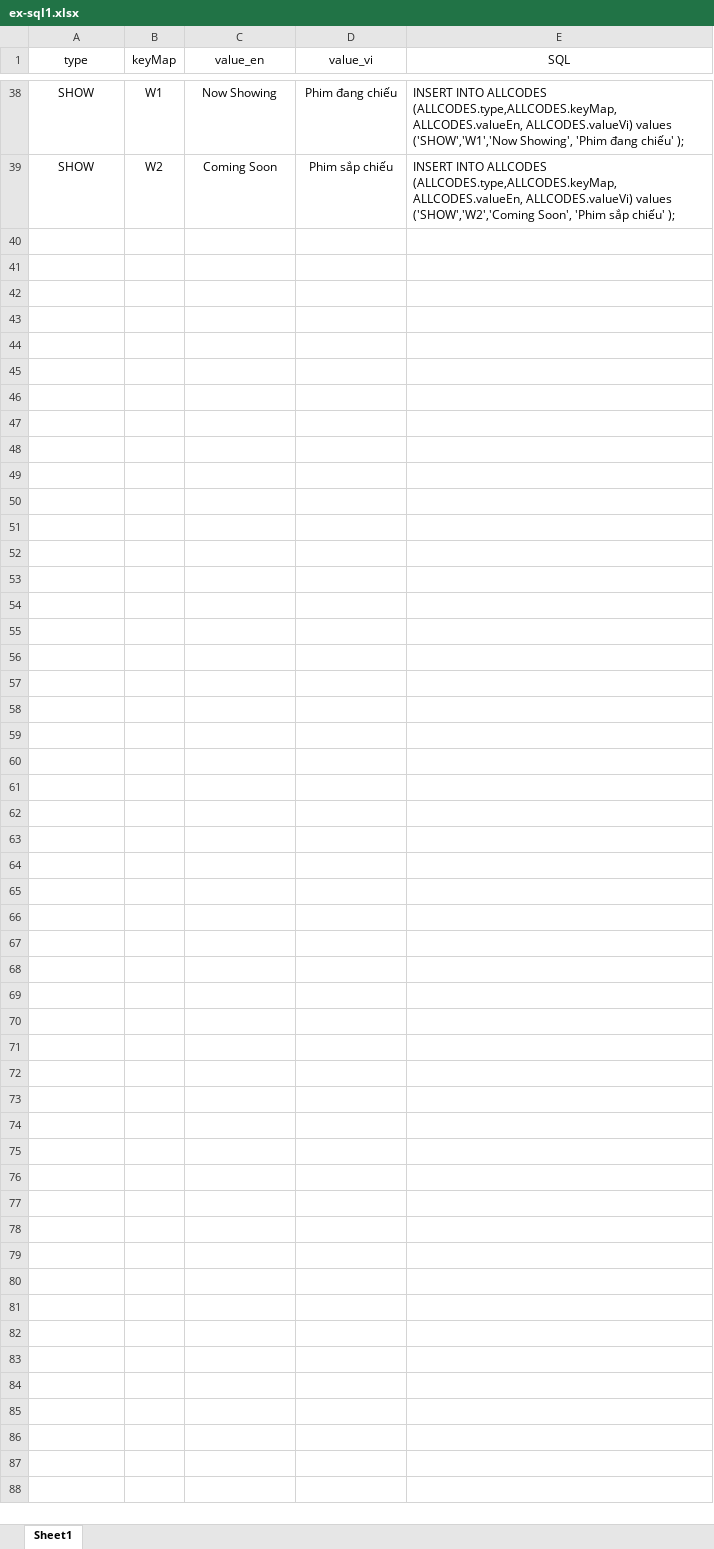
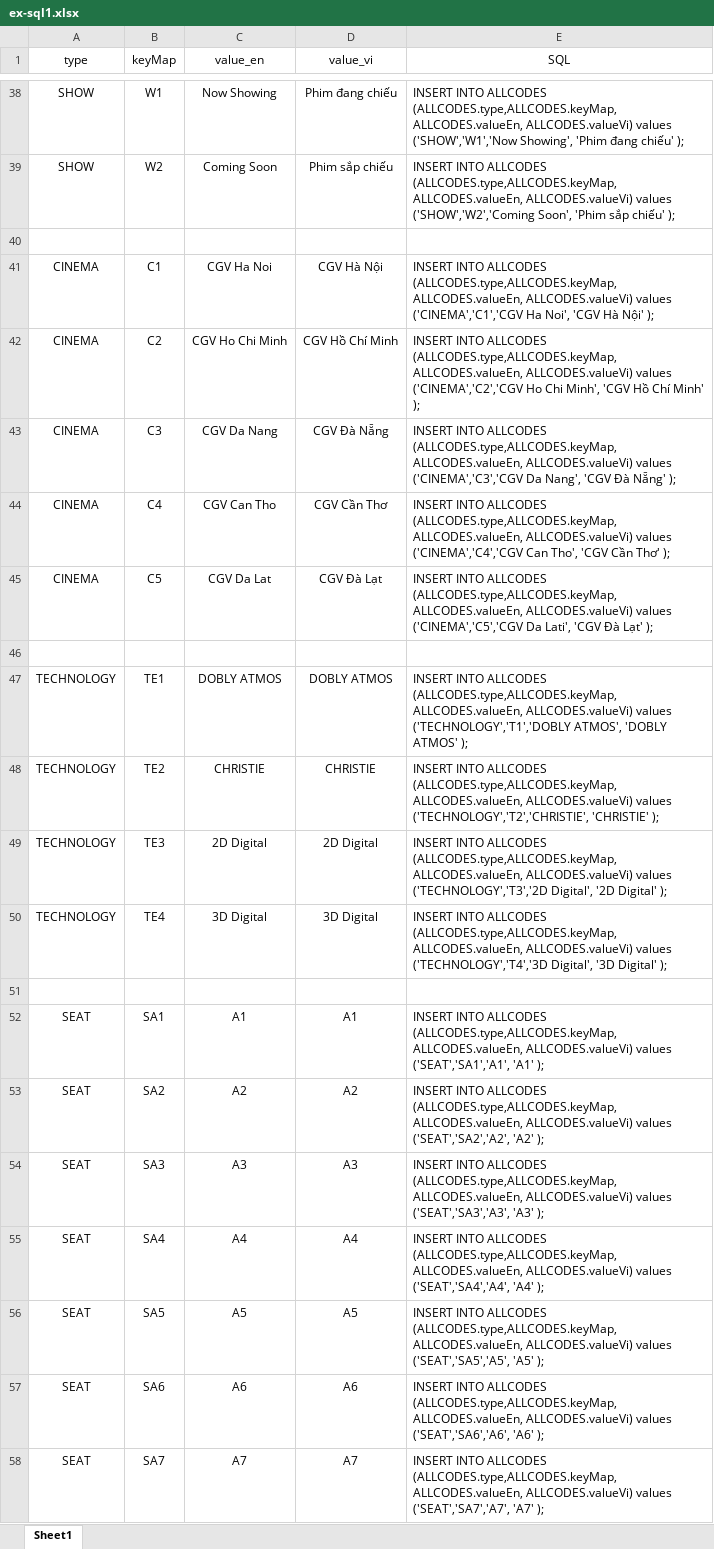
Before and after one commit to huyanloi2002/BOOKING-CINE-MOV-NodeJs-QUANGHUY2002, an Excel workbook: ex-sql1.xlsx, sheet Sheet1, drawn as a sheet; only a part is shown, gaps mark what is left out; values as stored, in another font and other column widths than the file's, no borders; the diff covers the shown part only; the diff names each change by its address in the sheet, - before the commit and + after, or states it on an @@ line.

```diff
--- a/ex-sql1.xlsx (sheet Sheet1)
+++ b/ex-sql1.xlsx (sheet Sheet1)
+row 40: (empty)
+row 41: CINEMA | C1 | CGV Ha Noi | CGV Hà Nội | INSERT INTO ALLCODES (ALLCODES.type,ALLCODES.keyMap, ALLCODES.valueEn, ALLCODES.valueVi) values ('CINEMA','C1','CGV Ha Noi', 'CGV Hà Nội' );
+row 42: CINEMA | C2 | CGV Ho Chi Minh | CGV Hồ Chí Minh | INSERT INTO ALLCODES (ALLCODES.type,ALLCODES.keyMap, ALLCODES.valueEn, ALLCODES.valueVi) values ('CINEMA','C2','CGV Ho Chi Minh', 'CGV Hồ Chí Minh' );
+row 43: CINEMA | C3 | CGV Da Nang | CGV Đà Nẵng | INSERT INTO ALLCODES (ALLCODES.type,ALLCODES.keyMap, ALLCODES.valueEn, ALLCODES.valueVi) values ('CINEMA','C3','CGV Da Nang', 'CGV Đà Nẵng' );
+row 44: CINEMA | C4 | CGV Can Tho | CGV Cần Thơ | INSERT INTO ALLCODES (ALLCODES.type,ALLCODES.keyMap, ALLCODES.valueEn, ALLCODES.valueVi) values ('CINEMA','C4','CGV Can Tho', 'CGV Cần Thơ' );
+row 45: CINEMA | C5 | CGV Da Lat | CGV Đà Lạt | INSERT INTO ALLCODES (ALLCODES.type,ALLCODES.keyMap, ALLCODES.valueEn, ALLCODES.valueVi) values ('CINEMA','C5','CGV Da Lati', 'CGV Đà Lạt' );
+row 46: (empty)
+row 47: TECHNOLOGY | TE1 | DOBLY ATMOS | DOBLY ATMOS | INSERT INTO ALLCODES (ALLCODES.type,ALLCODES.keyMap, ALLCODES.valueEn, ALLCODES.valueVi) values ('TECHNOLOGY','T1','DOBLY ATMOS', 'DOBLY ATMOS' );
+row 48: TECHNOLOGY | TE2 | CHRISTIE | CHRISTIE | INSERT INTO ALLCODES (ALLCODES.type,ALLCODES.keyMap, ALLCODES.valueEn, ALLCODES.valueVi) values ('TECHNOLOGY','T2','CHRISTIE', 'CHRISTIE' );
+row 49: TECHNOLOGY | TE3 | 2D Digital | 2D Digital | INSERT INTO ALLCODES (ALLCODES.type,ALLCODES.keyMap, ALLCODES.valueEn, ALLCODES.valueVi) values ('TECHNOLOGY','T3','2D Digital', '2D Digital' );
+row 50: TECHNOLOGY | TE4 | 3D Digital | 3D Digital | INSERT INTO ALLCODES (ALLCODES.type,ALLCODES.keyMap, ALLCODES.valueEn, ALLCODES.valueVi) values ('TECHNOLOGY','T4','3D Digital', '3D Digital' );
+row 51: (empty)
+row 52: SEAT | SA1 | A1 | A1 | INSERT INTO ALLCODES (ALLCODES.type,ALLCODES.keyMap, ALLCODES.valueEn, ALLCODES.valueVi) values ('SEAT','SA1','A1', 'A1' );
+row 53: SEAT | SA2 | A2 | A2 | INSERT INTO ALLCODES (ALLCODES.type,ALLCODES.keyMap, ALLCODES.valueEn, ALLCODES.valueVi) values ('SEAT','SA2','A2', 'A2' );
+row 54: SEAT | SA3 | A3 | A3 | INSERT INTO ALLCODES (ALLCODES.type,ALLCODES.keyMap, ALLCODES.valueEn, ALLCODES.valueVi) values ('SEAT','SA3','A3', 'A3' );
+row 55: SEAT | SA4 | A4 | A4 | INSERT INTO ALLCODES (ALLCODES.type,ALLCODES.keyMap, ALLCODES.valueEn, ALLCODES.valueVi) values ('SEAT','SA4','A4', 'A4' );
+row 56: SEAT | SA5 | A5 | A5 | INSERT INTO ALLCODES (ALLCODES.type,ALLCODES.keyMap, ALLCODES.valueEn, ALLCODES.valueVi) values ('SEAT','SA5','A5', 'A5' );
+row 57: SEAT | SA6 | A6 | A6 | INSERT INTO ALLCODES (ALLCODES.type,ALLCODES.keyMap, ALLCODES.valueEn, ALLCODES.valueVi) values ('SEAT','SA6','A6', 'A6' );
+row 58: SEAT | SA7 | A7 | A7 | INSERT INTO ALLCODES (ALLCODES.type,ALLCODES.keyMap, ALLCODES.valueEn, ALLCODES.valueVi) values ('SEAT','SA7','A7', 'A7' );
```
Also changed, not shown: 164 added rows elsewhere in this sheet, 23 other files.
